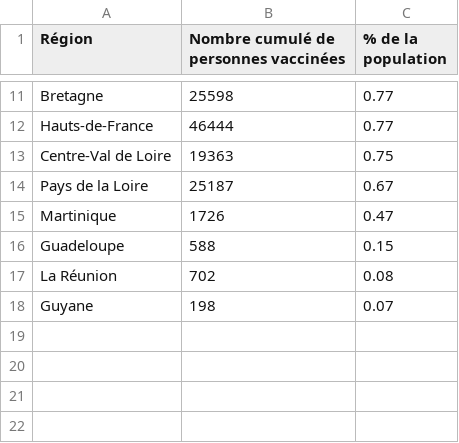
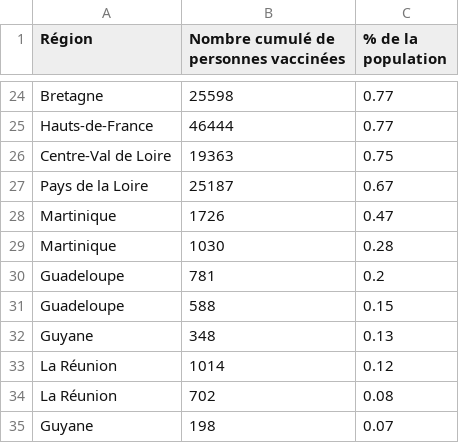
Before and after one commit to mattifaye/covid19bfc, a CSV file: tableau_vaccination_regions.csv, drawn as a sheet; only a part is shown, gaps mark what is left out; the diff covers the shown part only; the diff names each change by its address in the sheet, - before the commit and + after, or states it on an @@ line.

```diff
--- a/tableau_vaccination_regions.csv
+++ b/tableau_vaccination_regions.csv
+row 29: Martinique | 1030 | 0.28
+row 30: Guadeloupe | 781 | 0.2
+row 32: Guyane | 348 | 0.13
+row 33: La Réunion | 1014 | 0.12
```
Also changed, not shown: 13 added rows elsewhere in this file, 1 other file.
